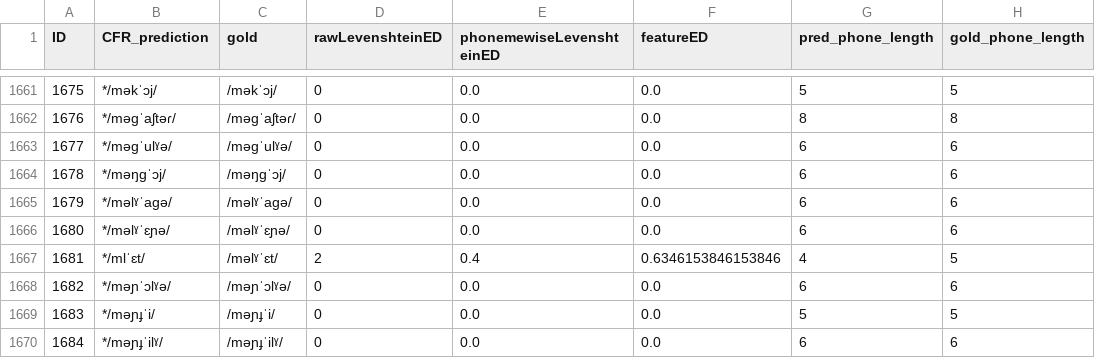
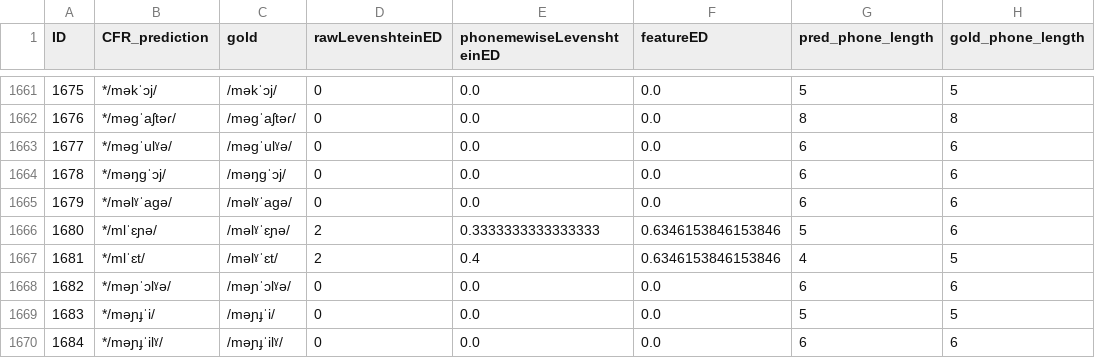
Before and after one commit to clmarr/Albanian-CFR, a CSV file: lastAPArun/Proto-Tosk-SGhegEditDistances.csv, drawn as a sheet; only a part is shown, gaps mark what is left out.

```diff
--- a/lastAPArun/Proto-Tosk-SGhegEditDistances.csv
+++ b/lastAPArun/Proto-Tosk-SGhegEditDistances.csv
@@ -1665,3 +1665,3 @@ ID,CFR_prediction,gold,rawLevenshteinED,phonemewiseLevenshteinED,featureED,pred_
 1679,*/məlˠˈaɡə/,/məlˠˈaɡə/,0,0.0,0.0,6,6
-1680,*/məlˠˈɛɲə/,/məlˠˈɛɲə/,0,0.0,0.0,6,6
+1680,*/mlˈɛɲə/,/məlˠˈɛɲə/,2,0.3333333333333333,0.6346153846153846,5,6
 1681,*/mlˈɛt/,/məlˠˈɛt/,2,0.4,0.6346153846153846,4,5
```
Also changed, not shown: lastAPArun/Proto-ToskEditDistances.csv, lastAPArun/resultEditDistances.csv, 9 other files.
